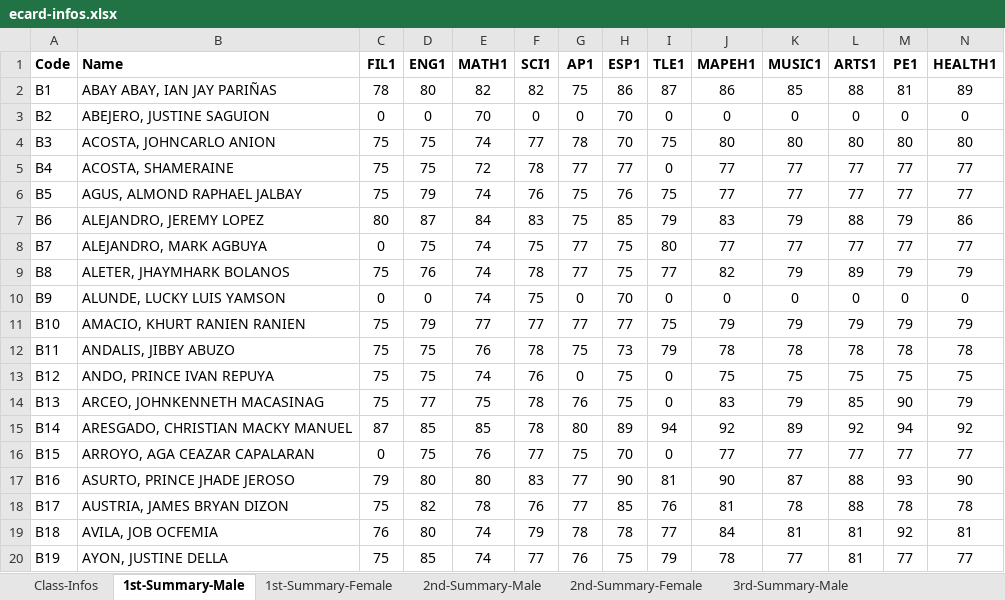
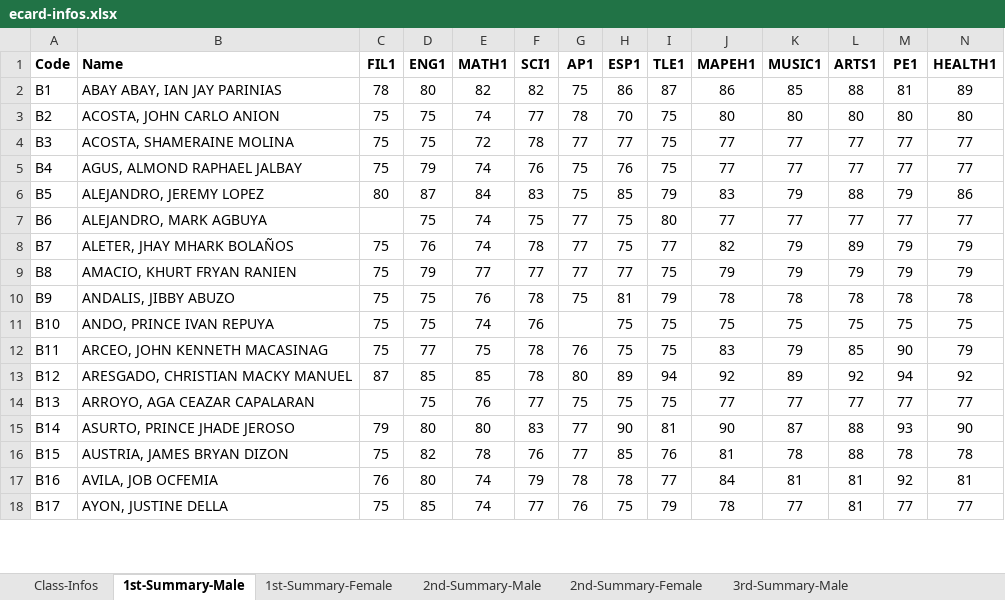
Before and after one commit to cityofsmiles/automatedecard, an Excel workbook: ecard-infos.xlsx, sheet 1st-Summary-Male, drawn as a sheet; only a part is shown; values as stored, in another font and other column widths than the file's, no borders; removed rows and columns are numbered as before the commit, all else as after; the diff covers the shown part only; the diff names each change by its address in the sheet, - before the commit and + after, or states it on an @@ line.

```diff
--- a/ecard-infos.xlsx (sheet 1st-Summary-Male)
+++ b/ecard-infos.xlsx (sheet 1st-Summary-Male)
-B2 (Name): ABAY ABAY, IAN JAY PARIÑAS
+B2 (Name): ABAY ABAY, IAN JAY PARINIAS
-row 3: B2 | ABEJERO, JUSTINE SAGUION | 0 | 0 | 70 | 0 | 0 | 70 | 0 | 0 | 0 | 0 | 0 | 0
-A3 (Code): B3
+A3 (Code): B2
-B3 (Name): ACOSTA, JOHNCARLO ANION
+B3 (Name): ACOSTA, JOHN CARLO ANION
-A4 (Code): B4
+A4 (Code): B3
-B4 (Name): ACOSTA, SHAMERAINE
+B4 (Name): ACOSTA, SHAMERAINE MOLINA
-I4 (TLE1): 0
+I4 (TLE1): 75
-A5 (Code): B5
+A5 (Code): B4
-A6 (Code): B6
+A6 (Code): B5
-A7 (Code): B7
+A7 (Code): B6
-C7 (FIL1): 0
+C7 (FIL1): (empty)
-A8 (Code): B8
+A8 (Code): B7
-B8 (Name): ALETER, JHAYMHARK BOLANOS
+B8 (Name): ALETER, JHAY MHARK BOLAÑOS
-row 10: B9 | ALUNDE, LUCKY LUIS YAMSON | 0 | 0 | 74 | 75 | 0 | 70 | 0 | 0 | 0 | 0 | 0 | 0
-A9 (Code): B10
+A9 (Code): B8
-B9 (Name): AMACIO, KHURT RANIEN RANIEN
+B9 (Name): AMACIO, KHURT FRYAN RANIEN
-A10 (Code): B11
+A10 (Code): B9
-H10 (ESP1): 73
+H10 (ESP1): 81
-A11 (Code): B12
+A11 (Code): B10
-G11 (AP1): 0
+G11 (AP1): (empty)
-I11:I12 (TLE1): 0
+I11:I12 (TLE1): 75
-A12 (Code): B13
+A12 (Code): B11
-B12 (Name): ARCEO, JOHNKENNETH MACASINAG
+B12 (Name): ARCEO, JOHN KENNETH MACASINAG
-A13 (Code): B14
+A13 (Code): B12
-A14 (Code): B15
+A14 (Code): B13
-C14 (FIL1): 0
+C14 (FIL1): (empty)
-H14 (ESP1): 70
+H14 (ESP1): 75
-I14 (TLE1): 0
+I14 (TLE1): 75
-A15 (Code): B16
+A15 (Code): B14
-A16 (Code): B17
+A16 (Code): B15
-A17 (Code): B18
+A17 (Code): B16
-A18 (Code): B19
+A18 (Code): B17
```
Also changed, not shown: 14 edited cells elsewhere in this sheet, sheet 4th-Summary-Male, sheet 4th-Summary-Female, sheet 2nd-Summary-Male, sheet 3rd-Summary-Male, sheet 2nd-Summary-Female, sheet 3rd-Summary-Female, 4 more sheets, other sheet tabs, formulas that keep their value, 6 other files.
